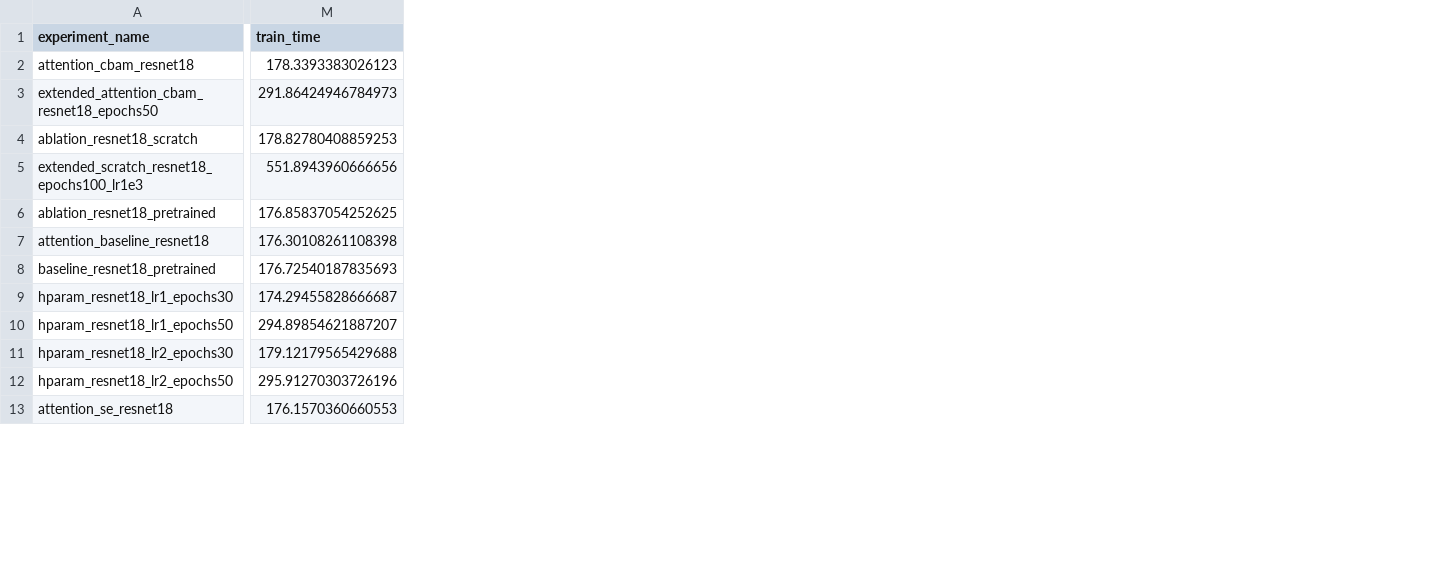
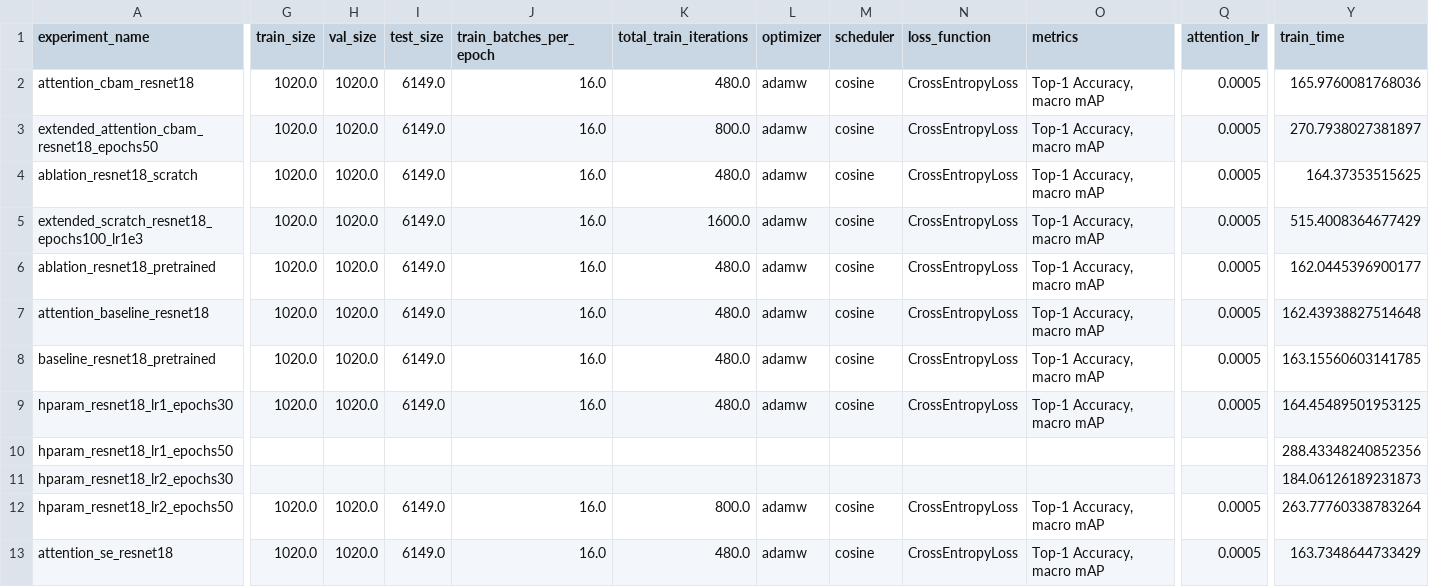
Before and after one commit to 9902030608jac-dot/flower102_task1, a CSV file: outputs/metrics/extended_budget_summary.csv, drawn as a sheet; only a part is shown, gaps mark what is left out; addresses are those after the commit; the diff covers the shown part only; the diff names each change by its address in the sheet, - before the commit and + after, or states it on an @@ line.

```diff
--- a/outputs/metrics/extended_budget_summary.csv
+++ b/outputs/metrics/extended_budget_summary.csv
+column G (train_size), rows 2-13: 1020.0 | 1020.0 | 1020.0 | 1020.0 | 1020.0 | 1020.0 | 1020.0 | 1020.0 |  |  | 1020.0 | 1020.0
+column H (val_size), rows 2-13: 1020.0 | 1020.0 | 1020.0 | 1020.0 | 1020.0 | 1020.0 | 1020.0 | 1020.0 |  |  | 1020.0 | 1020.0
+column I (test_size), rows 2-13: 6149.0 | 6149.0 | 6149.0 | 6149.0 | 6149.0 | 6149.0 | 6149.0 | 6149.0 |  |  | 6149.0 | 6149.0
+column J (train_batches_per_epoch), rows 2-13: 16.0 | 16.0 | 16.0 | 16.0 | 16.0 | 16.0 | 16.0 | 16.0 |  |  | 16.0 | 16.0
+column K (total_train_iterations), rows 2-13: 480.0 | 800.0 | 480.0 | 1600.0 | 480.0 | 480.0 | 480.0 | 480.0 |  |  | 800.0 | 480.0
+column L (optimizer), rows 2-13: adamw | adamw | adamw | adamw | adamw | adamw | adamw | adamw |  |  | adamw | adamw
+column M (scheduler), rows 2-13: cosine | cosine | cosine | cosine | cosine | cosine | cosine | cosine |  |  | cosine | cosine
+column N (loss_function), rows 2-13: CrossEntropyLoss | CrossEntropyLoss | CrossEntropyLoss | CrossEntropyLoss | CrossEntropyLoss | CrossEntropyLoss | CrossEntropyLoss | CrossEntropyLoss |  |  | CrossEntropyLoss | CrossEntropyLoss
+column O (metrics), rows 2-13: Top-1 Accuracy, macro mAP | Top-1 Accuracy, macro mAP | Top-1 Accuracy, macro mAP | Top-1 Accuracy, macro mAP | Top-1 Accuracy, macro mAP | Top-1 Accuracy, macro mAP | Top-1 Accuracy, macro mAP | Top-1 Accuracy, macro mAP |  |  | Top-1 Accuracy, macro mAP | Top-1 Accuracy, macro mAP
+column Q (attention_lr), rows 2-13: 0.0005 | 0.0005 | 0.0005 | 0.0005 | 0.0005 | 0.0005 | 0.0005 | 0.0005 |  |  | 0.0005 | 0.0005
-Y2 (train_time): 178.3393383026123
+Y2 (train_time): 165.9760081768036
-Y3 (train_time): 291.86424946784973
+Y3 (train_time): 270.7938027381897
-Y4 (train_time): 178.82780408859253
+Y4 (train_time): 164.37353515625
-Y5 (train_time): 551.8943960666656
+Y5 (train_time): 515.4008364677429
-Y6 (train_time): 176.85837054252625
+Y6 (train_time): 162.0445396900177
-Y7 (train_time): 176.30108261108398
+Y7 (train_time): 162.43938827514648
-Y8 (train_time): 176.72540187835693
+Y8 (train_time): 163.15560603141785
-Y9 (train_time): 174.29455828666687
+Y9 (train_time): 164.45489501953125
-Y10 (train_time): 294.89854621887207
+Y10 (train_time): 288.43348240852356
-Y11 (train_time): 179.12179565429688
+Y11 (train_time): 184.06126189231873
-Y12 (train_time): 295.91270303726196
+Y12 (train_time): 263.77760338783264
-Y13 (train_time): 176.1570360660553
+Y13 (train_time): 163.7348644733429
```
Also changed, not shown: 2 added columns and 21 edited cells elsewhere in this file, outputs/metrics/attention_comparison.csv, outputs/metrics/extended_budget_only.csv, 43 other files.
